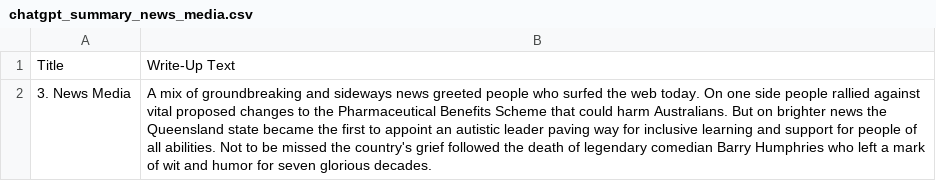
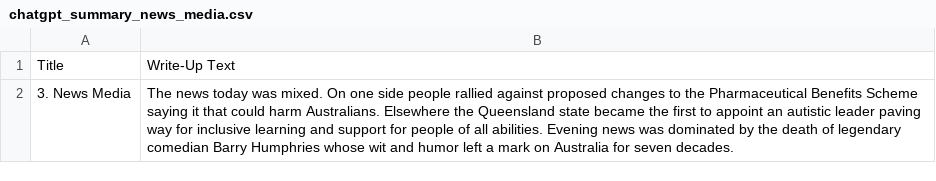
Before and after one commit to isentia-gapi/au_budget, a CSV file: chatgpt_summary_news_media.csv, drawn as a sheet.

Commit message:
committing files

```diff
--- a/chatgpt_summary_news_media.csv
+++ b/chatgpt_summary_news_media.csv
@@ -1,2 +1,2 @@
 Title,Write-Up Text
-3. News Media,A mix of groundbreaking and sideways news greeted people who surfed the web today. On one side people rallied against vital proposed changes to the Pharmaceutical Benefits Scheme that could harm Australians. But on brighter news the Queensland state became the first to appoint an autistic leader paving way for inclusive learning and support for people of all abilities. Not to be missed the country's grief followed the death of legendary comedian Barry Humphries who left a mark of wit and humor for seven glorious decades.
+3. News Media,The news today was mixed. On one side people rallied against proposed changes to the Pharmaceutical Benefits Scheme saying it that could harm Australians. Elsewhere the Queensland state became the first to appoint an autistic leader paving way for inclusive learning and support for people of all abilities. Evening news was dominated by the death of legendary comedian Barry Humphries whose wit and humor left a mark on Australia for seven decades.
```
